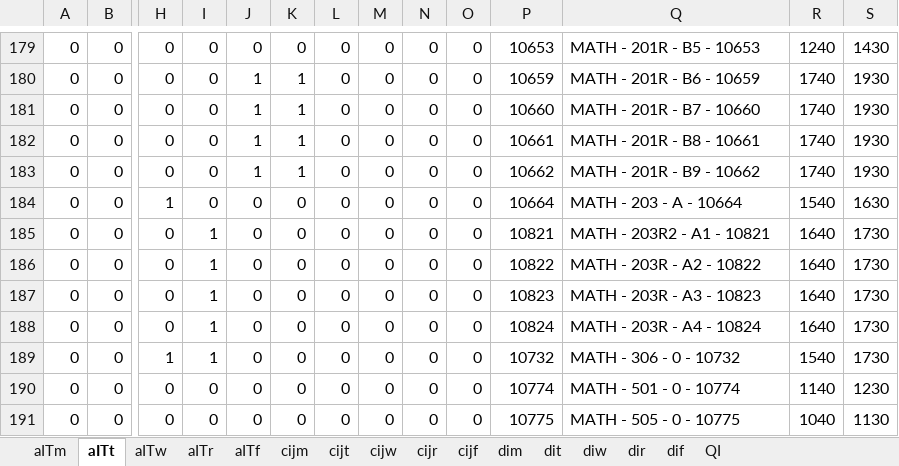
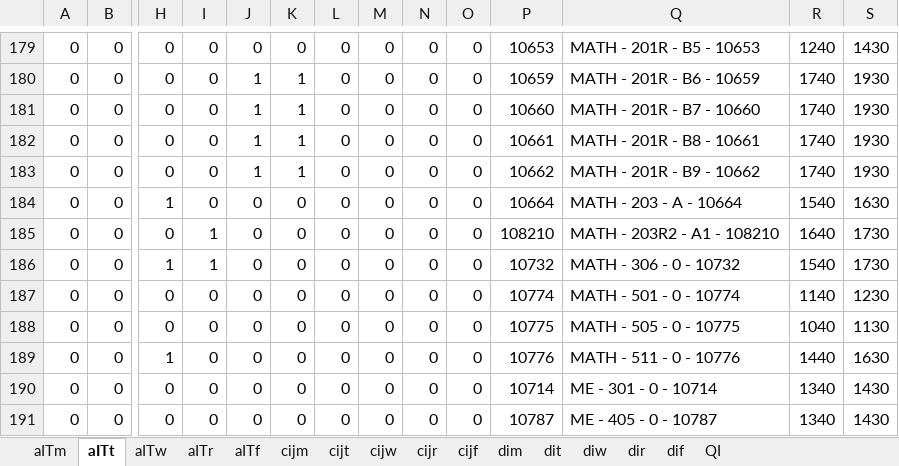
Before and after one commit to meldaaktepe/inputBot, an Excel workbook: Output/outputdaily201901.xlsx, sheet aITt, drawn as a sheet; only a part is shown, gaps mark what is left out; the shorter side is filled out with more unchanged rows; values as stored, in another font and other column widths than the file's, no borders; rows hold the shown columns only; the diff names each change by its address in the sheet, - before the commit and + after, or states it on an @@ line.

```diff
--- a/Output/outputdaily201901.xlsx (sheet aITt)
+++ b/Output/outputdaily201901.xlsx (sheet aITt)
-P185: 10821
+P185: 108210
-Q185: MATH - 203R2 - A1 - 10821
+Q185: MATH - 203R2 - A1 - 108210
-row 186: 0 | 0 | 0 | 1 | 0 | 0 | 0 | 0 | 0 | 0 | 10822 | MATH - 203R - A2 - 10822 | 1640 | 1730
-row 187: 0 | 0 | 0 | 1 | 0 | 0 | 0 | 0 | 0 | 0 | 10823 | MATH - 203R - A3 - 10823 | 1640 | 1730
-row 188: 0 | 0 | 0 | 1 | 0 | 0 | 0 | 0 | 0 | 0 | 10824 | MATH - 203R - A4 - 10824 | 1640 | 1730
```
Also changed, not shown: sheet cijw, sheet cijt, sheet cijr, sheet cijm, sheet cijf, sheet aITr, 8 more sheets, Data/dersler_20191108_v2.xlsx, 5 other files.
